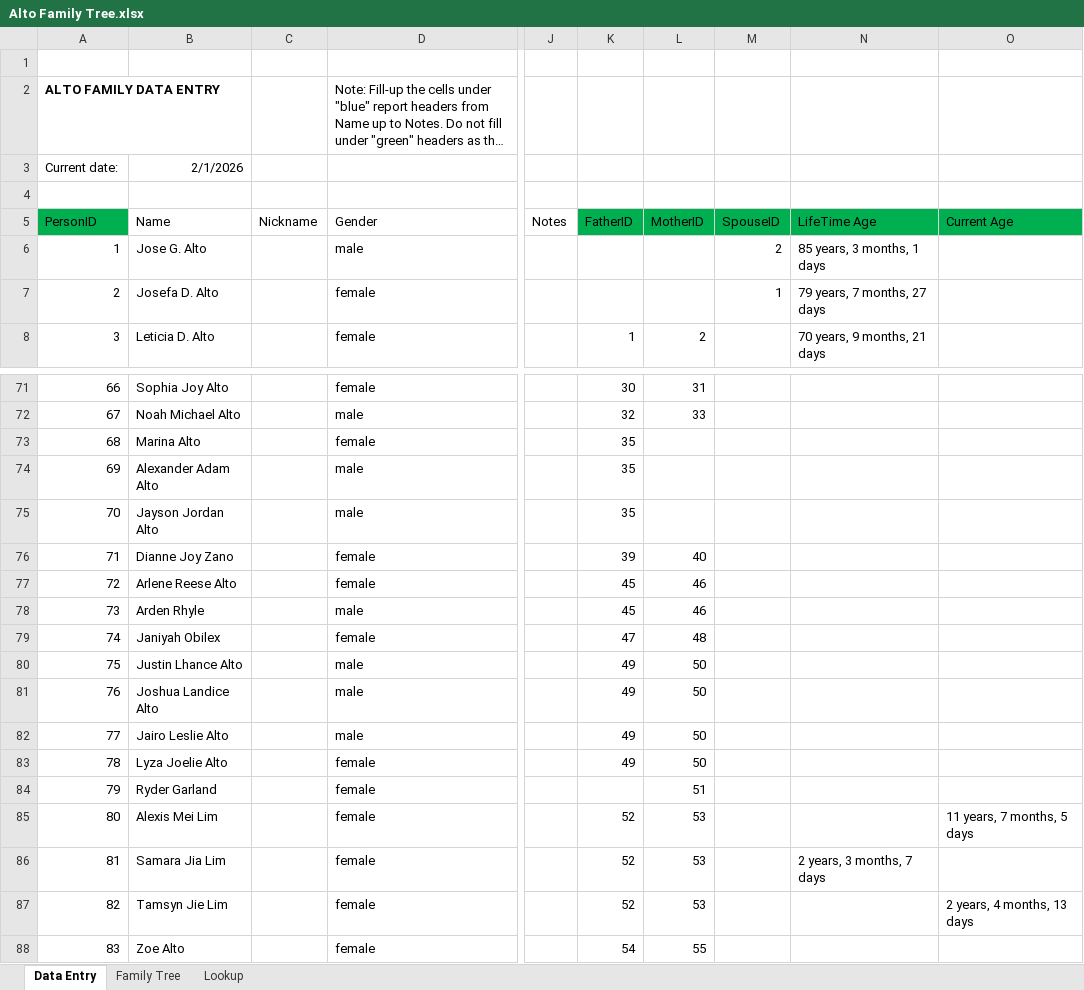
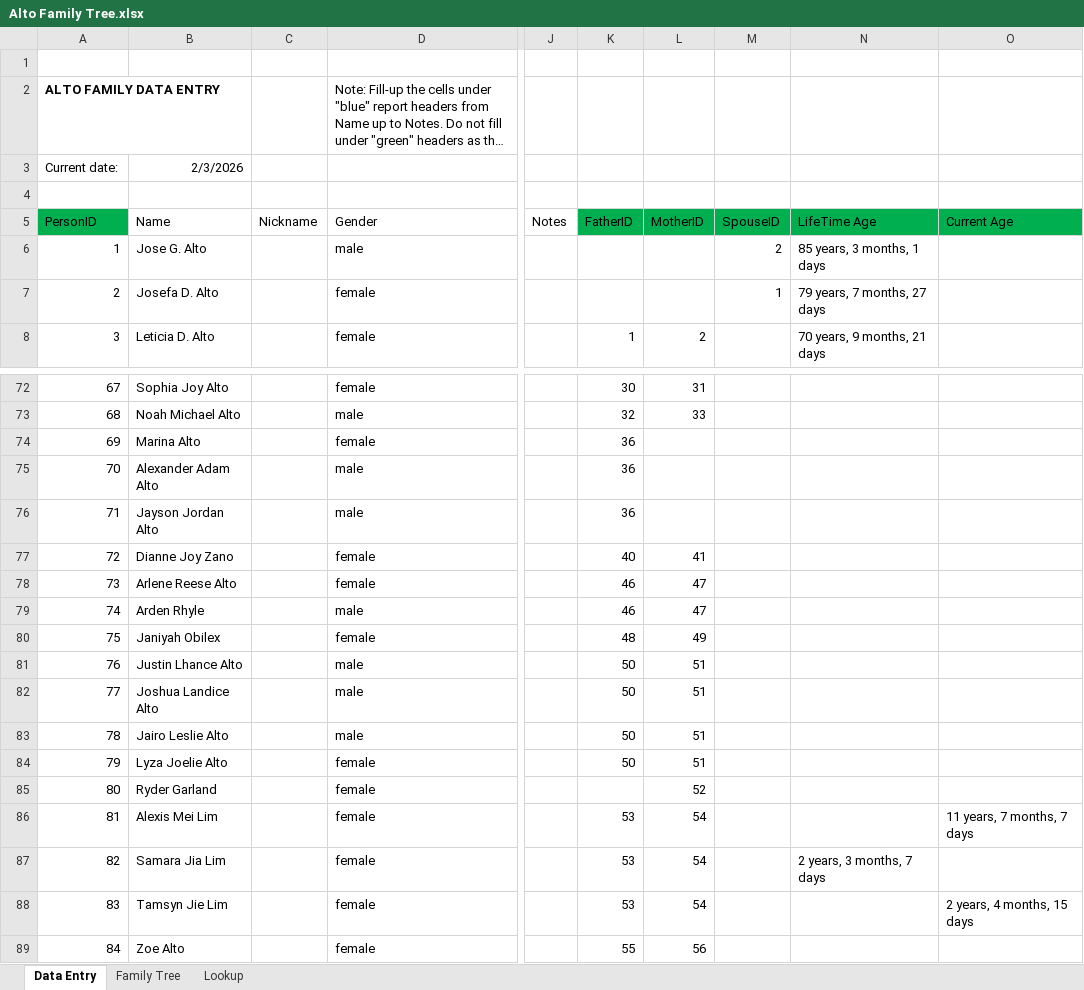
Before and after one commit to washingtonalto/washingtonalto.github.io, an Excel workbook: family_tree_project/alto_family/excel/Alto Family Tree.xlsx, sheet Data Entry, drawn as a sheet; only a part is shown, gaps mark what is left out; long unchanged cells end in …; values as stored, in another font and other column widths than the file's, no borders; table styles not drawn; addresses are those after the commit; the diff covers the shown part only; the diff names each change by its address in the sheet, - before the commit and + after, or states it on an @@ line.

```diff
--- a/family_tree_project/alto_family/excel/Alto Family Tree.xlsx (sheet Data Entry)
+++ b/family_tree_project/alto_family/excel/Alto Family Tree.xlsx (sheet Data Entry)
-B3 (Name): 2/1/2026
+B3 (Name): 2/3/2026
@@ column A (PersonID) renumbered from row 41 down @@
-K74:K76 (FatherID): 35
+K74:K76 (FatherID): 36
-K77 (FatherID): 39
+K77 (FatherID): 40
-L77 (MotherID): 40
+L77 (MotherID): 41
-K78:K79 (FatherID): 45
+K78:K79 (FatherID): 46
-L78:L79 (MotherID): 46
+L78:L79 (MotherID): 47
-K80 (FatherID): 47
+K80 (FatherID): 48
-L80 (MotherID): 48
+L80 (MotherID): 49
-K81:K84 (FatherID): 49
+K81:K84 (FatherID): 50
-L81:L84 (MotherID): 50
+L81:L84 (MotherID): 51
-L85 (MotherID): 51
+L85 (MotherID): 52
-K86:K88 (FatherID): 52
+K86:K88 (FatherID): 53
-L86:L88 (MotherID): 53
+L86:L88 (MotherID): 54
-O86 (Current Age): 11 years, 7 months, 5 days
+O86 (Current Age): 11 years, 7 months, 7 days
-O88 (Current Age): 2 years, 4 months, 13 days
+O88 (Current Age): 2 years, 4 months, 15 days
-K89 (FatherID): 54
+K89 (FatherID): 55
-L89 (MotherID): 55
+L89 (MotherID): 56
```
Also changed, not shown: 1 added row and 27 edited cells elsewhere in this sheet, sheet Family Tree, 6 other files.
